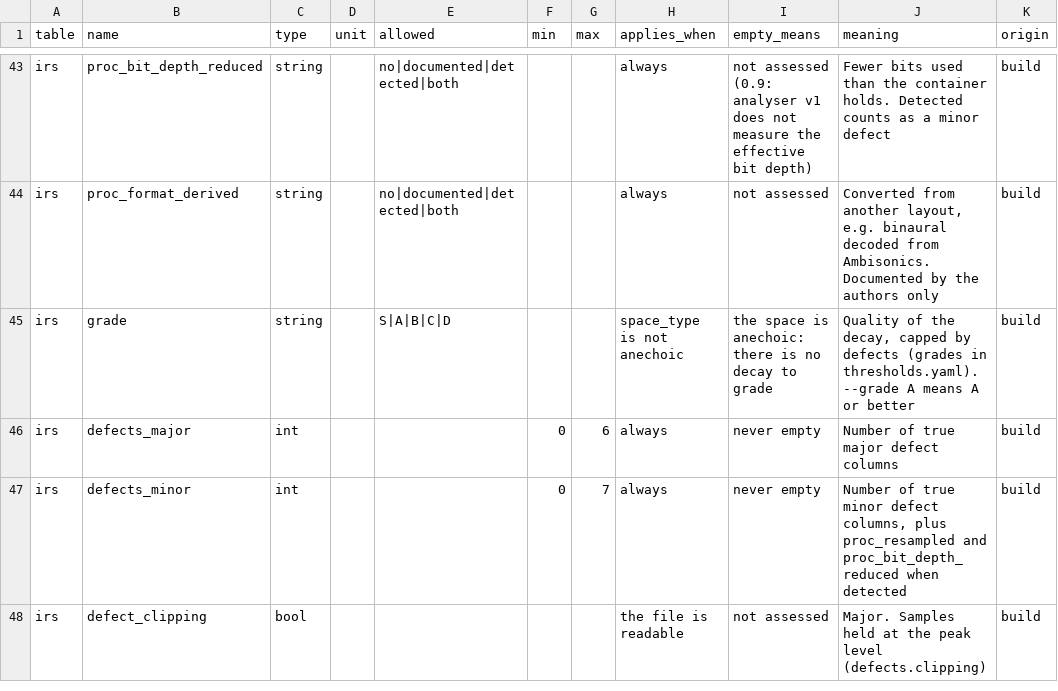
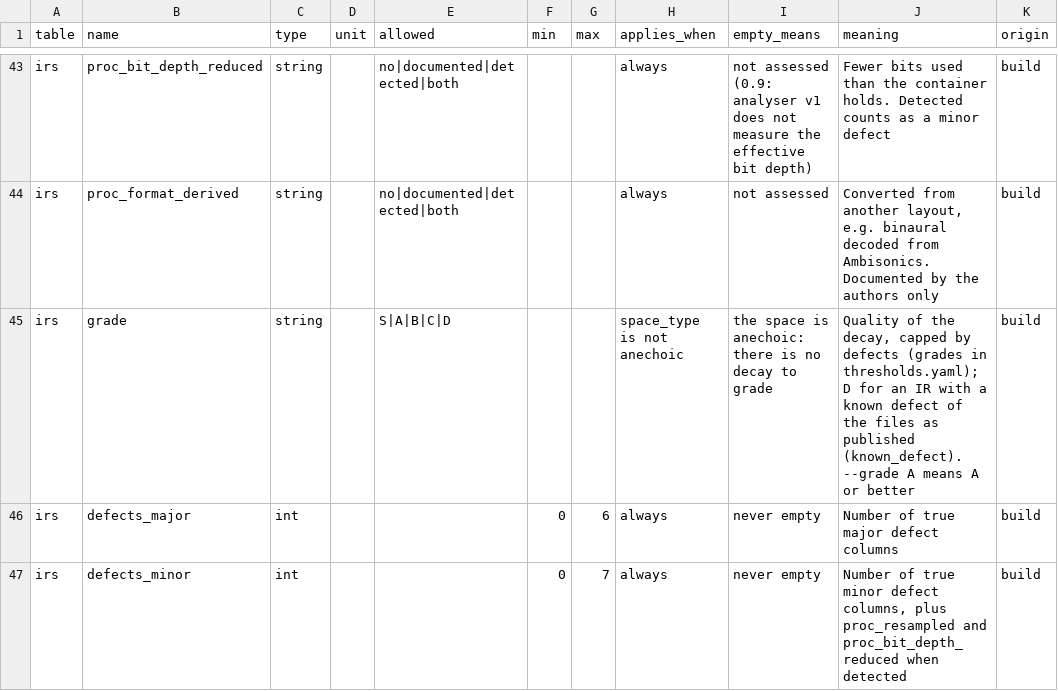
Before and after one commit to ilias-audio/rirdb, a CSV file: src/rirdb/columns.csv, drawn as a sheet; only a part is shown, gaps mark what is left out; the shorter side is filled out with more unchanged rows.

Commit message:
A known defect of the files as published grades the IR D

```diff
--- a/src/rirdb/columns.csv
+++ b/src/rirdb/columns.csv
@@ -44,3 +44,3 @@ irs,proc_bit_depth_reduced,string,,no|documented|detected|both,,,always,not asse
 irs,proc_format_derived,string,,no|documented|detected|both,,,always,not assessed,"Converted from another layout, e.g. binaural decoded from Ambisonics. Documented by the authors only",build
-irs,grade,string,,S|A|B|C|D,,,space_type is not anechoic,the space is anechoic: there is no decay to grade,"Quality of the decay, capped by defects (grades in thresholds.yaml). --grade A means A or better",build
+irs,grade,string,,S|A|B|C|D,,,space_type is not anechoic,the space is anechoic: there is no decay to grade,"Quality of the decay, capped by defects (grades in thresholds.yaml); D for an IR with a known defect of the files as published (known_defect). --grade A means A or better",build
 irs,defects_major,int,,,0,6,always,never empty,Number of true major defect columns,build
```
Also changed, not shown: registry/parirset/downloads.tsv, registry/tugraz_speech_rirs/downloads.tsv, 9 other files.
